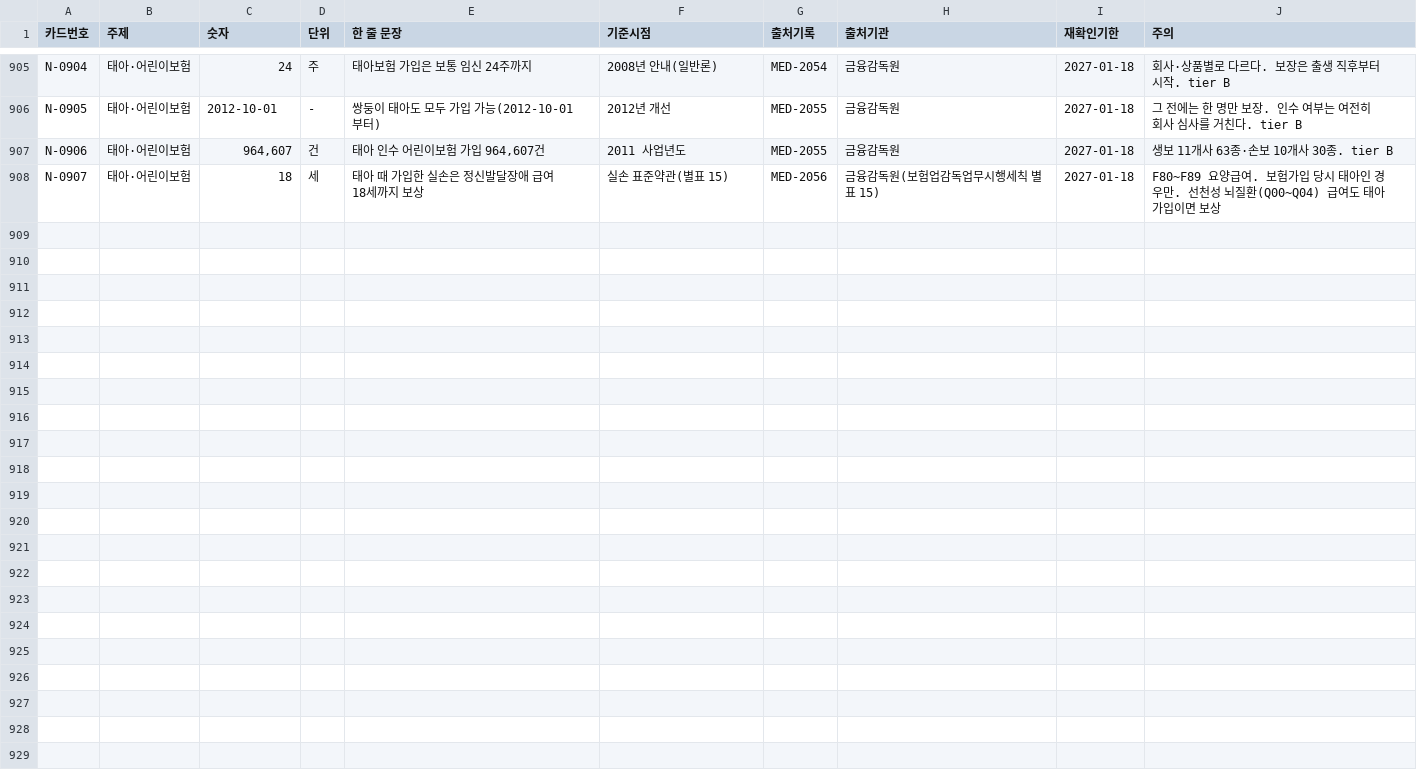
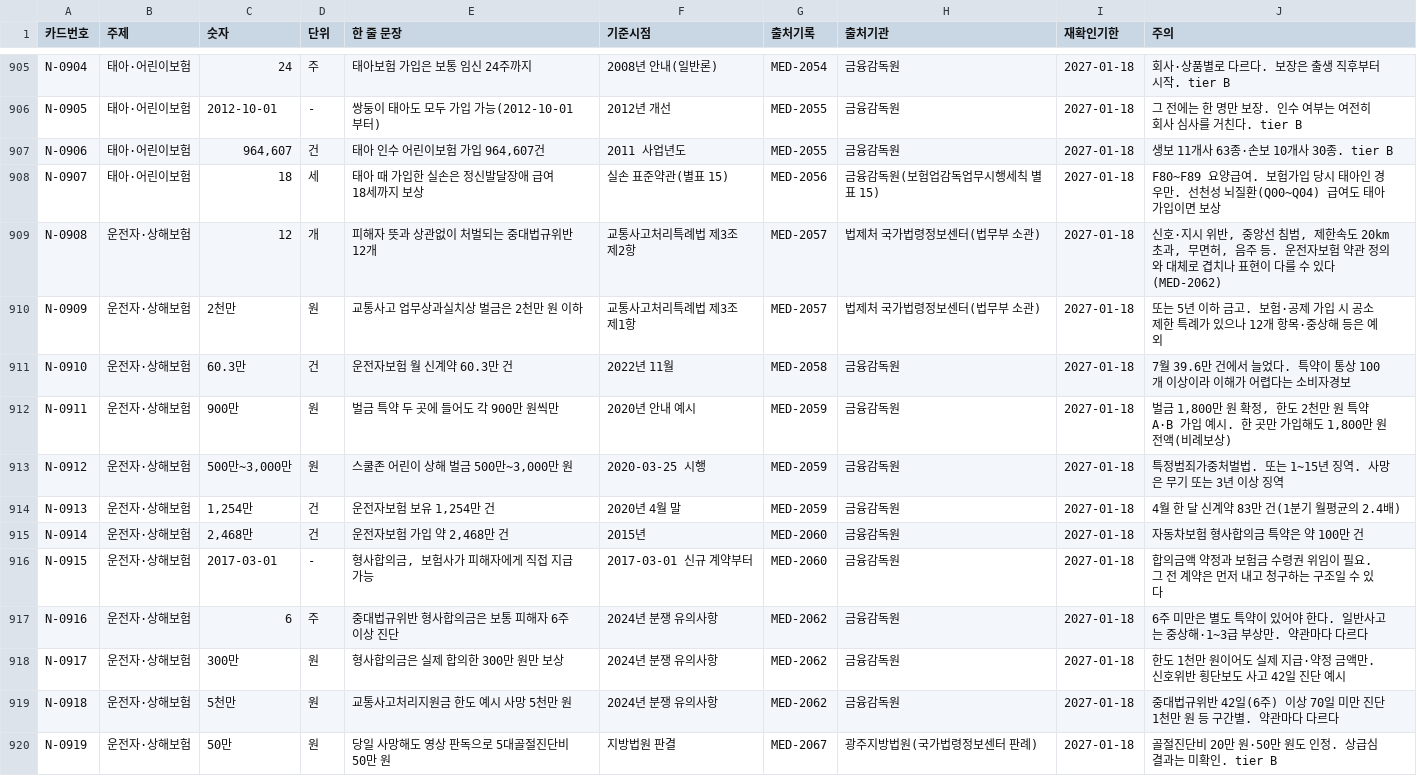
Before and after one commit to rkrjrl-ctrl/claude_drive, a CSV file: medical/numbers/numbers.csv, drawn as a sheet; only a part is shown, gaps mark what is left out.

```diff
--- a/medical/numbers/numbers.csv
+++ b/medical/numbers/numbers.csv
@@ -908 +908,13 @@ N-0906,태아·어린이보험,"964,607",건,"태아 인수 어린이보험 가
 N-0907,태아·어린이보험,18,세,태아 때 가입한 실손은 정신발달장애 급여 18세까지 보상,실손 표준약관(별표 15),MED-2056,금융감독원(보험업감독업무시행세칙 별표 15),2027-01-18,F80~F89 요양급여. 보험가입 당시 태아인 경우만. 선천성 뇌질환(Q00~Q04) 급여도 태아 가입이면 보상
+N-0908,운전자·상해보험,12,개,피해자 뜻과 상관없이 처벌되는 중대법규위반 12개,교통사고처리특례법 제3조 제2항,MED-2057,법제처 국가법령정보센터(법무부 소관),2027-01-18,"신호·지시 위반, 중앙선 침범, 제한속도 20km 초과, 무면허, 음주 등. 운전자보험 약관 정의와 대체로 겹치나 표현이 다를 수 있다(MED-2062)"
+N-0909,운전자·상해보험,2천만,원,교통사고 업무상과실치상 벌금은 2천만 원 이하,교통사고처리특례법 제3조 제1항,MED-2057,법제처 국가법령정보센터(법무부 소관),2027-01-18,또는 5년 이하 금고. 보험·공제 가입 시 공소 제한 특례가 있으나 12개 항목·중상해 등은 예외
+N-0910,운전자·상해보험,60.3만,건,운전자보험 월 신계약 60.3만 건,2022년 11월,MED-2058,금융감독원,2027-01-18,7월 39.6만 건에서 늘었다. 특약이 통상 100개 이상이라 이해가 어렵다는 소비자경보
+N-0911,운전자·상해보험,900만,원,벌금 특약 두 곳에 들어도 각 900만 원씩만,2020년 안내 예시,MED-2059,금융감독원,2027-01-18,"벌금 1,800만 원 확정, 한도 2천만 원 특약 A·B 가입 예시. 한 곳만 가입해도 1,800만 원 전액(비례보상)"
+N-0912,운전자·상해보험,"500만~3,000만",원,"스쿨존 어린이 상해 벌금 500만~3,000만 원",2020-03-25 시행,MED-2059,금융감독원,2027-01-18,특정범죄가중처벌법. 또는 1~15년 징역. 사망은 무기 또는 3년 이상 징역
+N-0913,운전자·상해보험,"1,254만",건,"운전자보험 보유 1,254만 건",2020년 4월 말,MED-2059,금융감독원,2027-01-18,4월 한 달 신계약 83만 건(1분기 월평균의 2.4배)
+N-0914,운전자·상해보험,"2,468만",건,"운전자보험 가입 약 2,468만 건",2015년,MED-2060,금융감독원,2027-01-18,자동차보험 형사합의금 특약은 약 100만 건
+N-0915,운전자·상해보험,2017-03-01,-,"형사합의금, 보험사가 피해자에게 직접 지급 가능",2017-03-01 신규 계약부터,MED-2060,금융감독원,2027-01-18,합의금액 약정과 보험금 수령권 위임이 필요. 그 전 계약은 먼저 내고 청구하는 구조일 수 있다
+N-0916,운전자·상해보험,6,주,중대법규위반 형사합의금은 보통 피해자 6주 이상 진단,2024년 분쟁 유의사항,MED-2062,금융감독원,2027-01-18,6주 미만은 별도 특약이 있어야 한다. 일반사고는 중상해·1~3급 부상만. 약관마다 다르다
+N-0917,운전자·상해보험,300만,원,형사합의금은 실제 합의한 300만 원만 보상,2024년 분쟁 유의사항,MED-2062,금융감독원,2027-01-18,한도 1천만 원이어도 실제 지급·약정 금액만. 신호위반 횡단보도 사고 42일 진단 예시
+N-0918,운전자·상해보험,5천만,원,교통사고처리지원금 한도 예시 사망 5천만 원,2024년 분쟁 유의사항,MED-2062,금융감독원,2027-01-18,중대법규위반 42일(6주) 이상 70일 미만 진단 1천만 원 등 구간별. 약관마다 다르다
+N-0919,운전자·상해보험,50만,원,당일 사망해도 영상 판독으로 5대골절진단비 50만 원,지방법원 판결,MED-2067,광주지방법원(국가법령정보센터 판례),2027-01-18,골절진단비 20만 원·50만 원도 인정. 상급심 결과는 미확인. tier B
```
Also changed, not shown: 38 other files.
